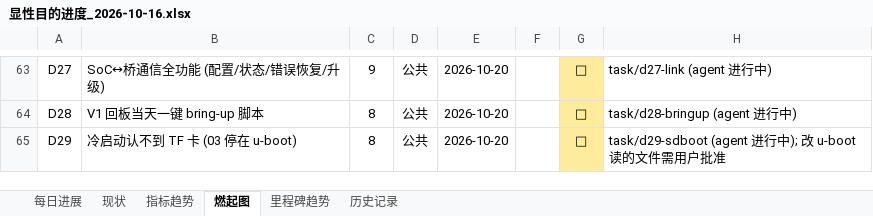
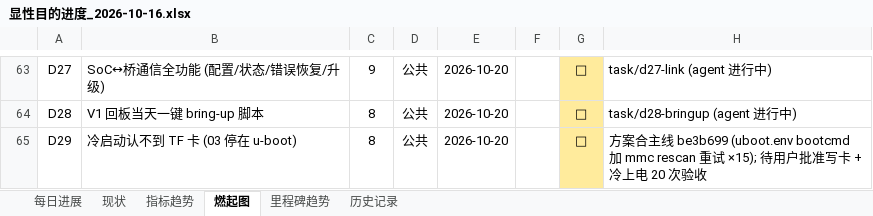
Before and after one commit to kiujkiu/zynq_pov, an Excel workbook: docs/progress/显性目的进度_2026-10-16.xlsx, sheet 燃起图, drawn as a sheet; only a part is shown, gaps mark what is left out; values as stored, in another font and other column widths than the file's, no borders; charts and pictures not drawn; the diff names each change by its address in the sheet, - before the commit and + after, or states it on an @@ line.

```diff
--- a/docs/progress/显性目的进度_2026-10-16.xlsx (sheet 燃起图)
+++ b/docs/progress/显性目的进度_2026-10-16.xlsx (sheet 燃起图)
-H65: task/d29-sdboot (agent 进行中); 改 u-boot 读的文件需用户批准
+H65: 方案合主线 be3b699 (uboot.env bootcmd 加 mmc rescan 重试 ×15); 待用户批准写卡 + 冷上电 20 次验收
```
Also changed, not shown: sheet 每日进展, 4 other files.
